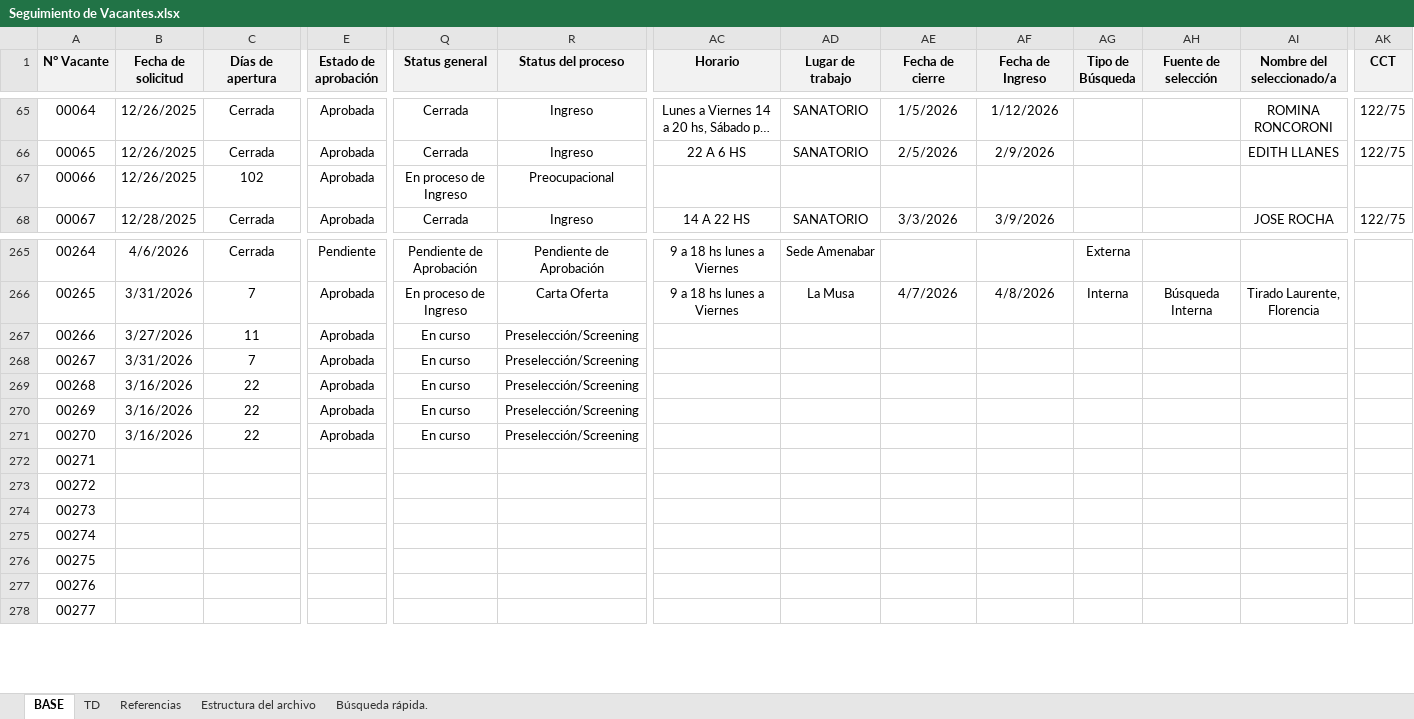
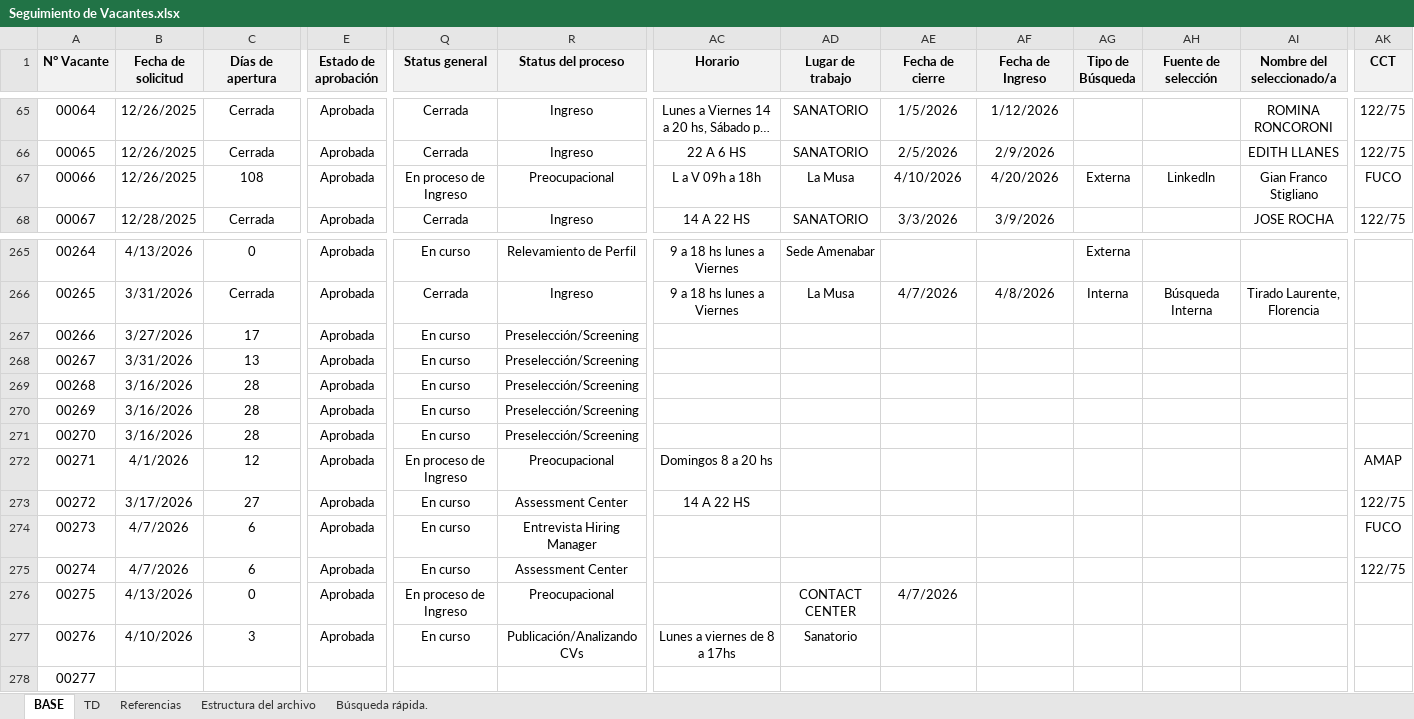
Before and after one commit to juanpisanchez/talent-dashboard-grupo-cober, an Excel workbook: Seguimiento de Vacantes.xlsx, sheet BASE, drawn as a sheet; only a part is shown, gaps mark what is left out; long unchanged cells end in …; values as stored, in another font and other column widths than the file's, no borders; conditional formats not drawn; removed rows and columns are numbered as before the commit, all else as after; rows hold the shown columns only; the diff covers the shown part only; the diff names each change by its address in the sheet, - before the commit and + after, or states it on an @@ line.

Commit message:
Add files via upload

```diff
--- a/Seguimiento de Vacantes.xlsx (sheet BASE)
+++ b/Seguimiento de Vacantes.xlsx (sheet BASE)
-C67 (Días de apertura): 102
+C67 (Días de apertura): 108
-AC67 (Horario): (empty)
+AC67 (Horario): L a V 09h a 18h
-AD67 (Lugar de trabajo): (empty)
+AD67 (Lugar de trabajo): La Musa
-AE67 (Fecha de cierre): (empty)
+AE67 (Fecha de cierre): 4/10/2026
-AF67 (Fecha de Ingreso): (empty)
+AF67 (Fecha de Ingreso): 4/20/2026
-AG67 (Tipo de Búsqueda): (empty)
+AG67 (Tipo de Búsqueda): Externa
-AH67 (Fuente de selección): (empty)
+AH67 (Fuente de selección): Linkedln
-AI67 (Nombre del seleccionado/a): (empty)
+AI67 (Nombre del seleccionado/a): Gian Franco Stigliano
-AK67 (CCT): (empty)
+AK67 (CCT): FUCO
-B265 (Fecha de solicitud): 4/6/2026
+B265 (Fecha de solicitud): 4/13/2026
-C265 (Días de apertura): Cerrada
+C265 (Días de apertura): 0
-E265 (Estado de aprobación): Pendiente
+E265 (Estado de aprobación): Aprobada
-Q265 (Status general): Pendiente de Aprobación
+Q265 (Status general): En curso
-R265 (Status del proceso): Pendiente de Aprobación
+R265 (Status del proceso): Relevamiento de Perfil
-C266 (Días de apertura): 7
+C266 (Días de apertura): Cerrada
-Q266 (Status general): En proceso de Ingreso
+Q266 (Status general): Cerrada
-R266 (Status del proceso): Carta Oferta
+R266 (Status del proceso): Ingreso
-C267 (Días de apertura): 11
+C267 (Días de apertura): 17
-C268 (Días de apertura): 7
+C268 (Días de apertura): 13
-C269:C271 (Días de apertura): 22
+C269:C271 (Días de apertura): 28
-row 272: 00271
-row 273: 00272
-row 274: 00273
-row 275: 00274
-row 276: 00275
-row 277: 00276
+row 272: 00271 | 4/1/2026 | 12 | Aprobada | En proceso de Ingreso | Preocupacional | Domingos 8 a 20 hs |  |  |  |  |  |  | AMAP
+row 273: 00272 | 3/17/2026 | 27 | Aprobada | En curso | Assessment Center | 14 A 22 HS |  |  |  |  |  |  | 122/75
+row 274: 00273 | 4/7/2026 | 6 | Aprobada | En curso | Entrevista Hiring Manager |  |  |  |  |  |  |  | FUCO
+row 275: 00274 | 4/7/2026 | 6 | Aprobada | En curso | Assessment Center |  |  |  |  |  |  |  | 122/75
+row 276: 00275 | 4/13/2026 | 0 | Aprobada | En proceso de Ingreso | Preocupacional |  | CONTACT CENTER | 4/7/2026
+row 277: 00276 | 4/10/2026 | 3 | Aprobada | En curso | Publicación/Analizando CVs | Lunes a viernes de 8 a 17hs | Sanatorio
```
Also changed, not shown: 159 edited cells elsewhere in this sheet, sheet TD, sheet Búsqueda rápida..
